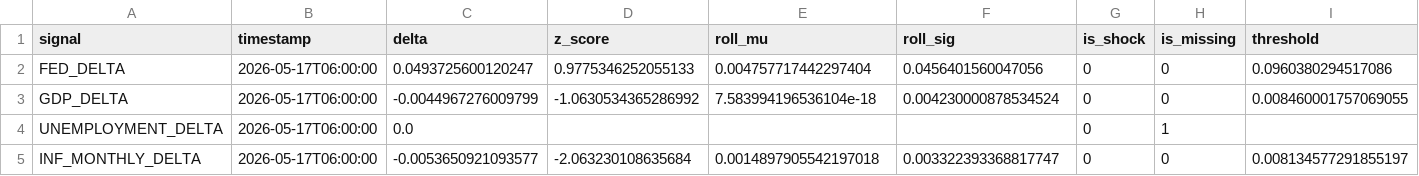
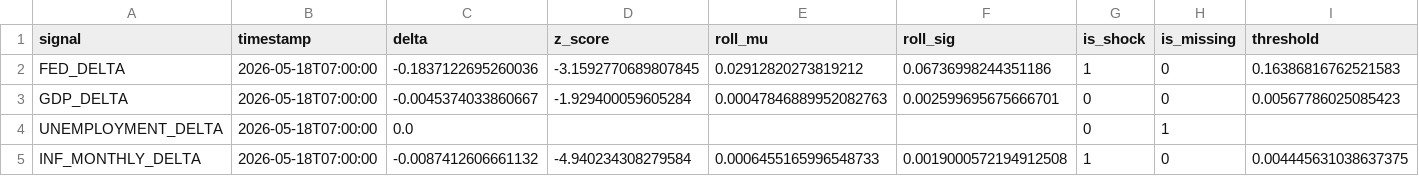
Before and after one commit to flyingduck0/ML_Seminar_Project, a CSV file: results/current_signals.csv, drawn as a sheet.

```diff
--- a/results/current_signals.csv
+++ b/results/current_signals.csv
@@ -1,5 +1,5 @@
 signal,timestamp,delta,z_score,roll_mu,roll_sig,is_shock,is_missing,threshold
-FED_DELTA,2026-05-17T06:00:00,0.0493725600120247,0.9775346252055133,0.004757717442297404,0.0456401560047056,0,0,0.0960380294517086
-GDP_DELTA,2026-05-17T06:00:00,-0.0044967276009799,-1.0630534365286992,7.583994196536104e-18,0.004230000878534524,0,0,0.008460001757069055
-UNEMPLOYMENT_DELTA,2026-05-17T06:00:00,0.0,,,,0,1,
-INF_MONTHLY_DELTA,2026-05-17T06:00:00,-0.0053650921093577,-2.063230108635684,0.0014897905542197018,0.003322393368817747,0,0,0.008134577291855197
+FED_DELTA,2026-05-18T07:00:00,-0.1837122695260036,-3.1592770689807845,0.02912820273819212,0.06736998244351186,1,0,0.16386816762521583
+GDP_DELTA,2026-05-18T07:00:00,-0.0045374033860667,-1.929400059605284,0.00047846889952082763,0.002599695675666701,0,0,0.00567786025085423
+UNEMPLOYMENT_DELTA,2026-05-18T07:00:00,0.0,,,,0,1,
+INF_MONTHLY_DELTA,2026-05-18T07:00:00,-0.0087412606661132,-4.940234308279584,0.0006455165996548733,0.0019000572194912508,1,0,0.004445631038637375
```
Also changed, not shown: results/00_column_inventory.csv, results/results_backtest.csv, 2 other files.
